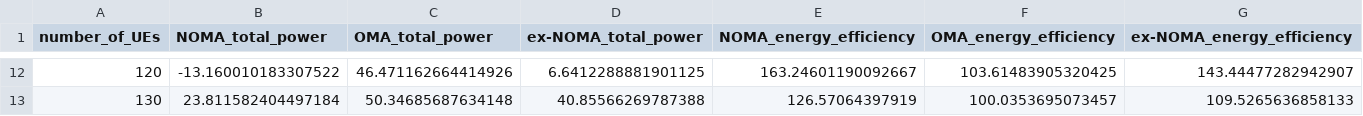
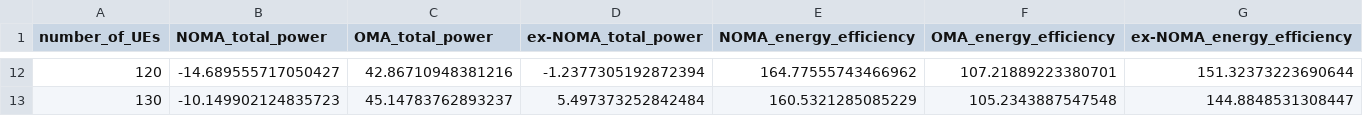
Before and after one commit to Koushik0001/Project-Simulation, a CSV file: data_numberOfUEs_vs_power.csv, drawn as a sheet; only a part is shown, gaps mark what is left out; the diff covers the shown part only.

```diff
--- a/data_numberOfUEs_vs_power.csv
+++ b/data_numberOfUEs_vs_power.csv
@@ -12,2 +12,2 @@ number_of_UEs,NOMA_total_power,OMA_total_power,ex-NOMA_total_power,NOMA_energy_e
-120,-13.160010183307522,46.471162664414926,6.6412288881901125,163.24601190092667,103.61483905320425,143.44477282942907
-130,23.811582404497184,50.34685687634148,40.85566269787388,126.57064397919,100.0353695073457,109.5265636858133
+120,-14.689555717050427,42.86710948381216,-1.2377305192872394,164.77555743466962,107.21889223380701,151.32373223690644
+130,-10.149902124835723,45.14783762893237,5.497373252842484,160.5321285085229,105.2343887547548,144.8848531308447
```
Also changed, not shown: 60 edited cells elsewhere in this file, data_height_vs_energyEfficiency.csv, 5 other files.
